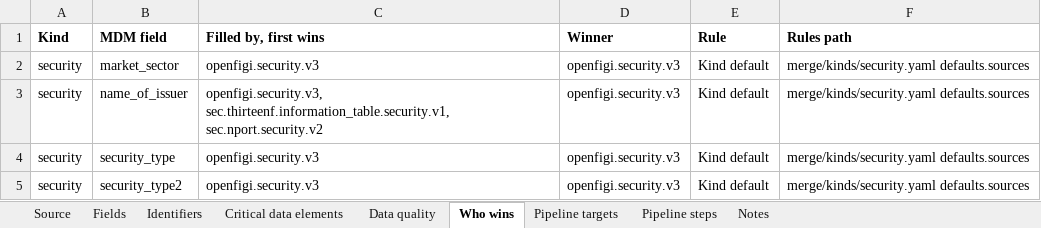
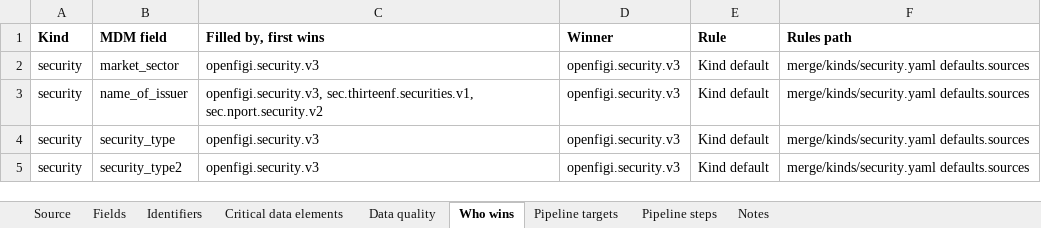
Before and after one commit to paulananth/edgartools-platform, an Excel workbook: rules/sources/openfigi/MAPPING.xlsx, sheet Who wins, drawn as a sheet; values as stored, in another font and other column widths than the file's, no borders; the diff names each change by its address in the sheet, - before the commit and + after, or states it on an @@ line.

```diff
--- a/rules/sources/openfigi/MAPPING.xlsx (sheet Who wins)
+++ b/rules/sources/openfigi/MAPPING.xlsx (sheet Who wins)
-C3 (Filled by, first wins): openfigi.security.v3, sec.thirteenf.information_table.security.v1, sec.nport.security.v2
+C3 (Filled by, first wins): openfigi.security.v3, sec.thirteenf.securities.v1, sec.nport.security.v2
```
Also changed, not shown: rules/merge/kinds/security.xlsx, rules/sources/sec.nport.security/MAPPING.xlsx, 20 other files.
